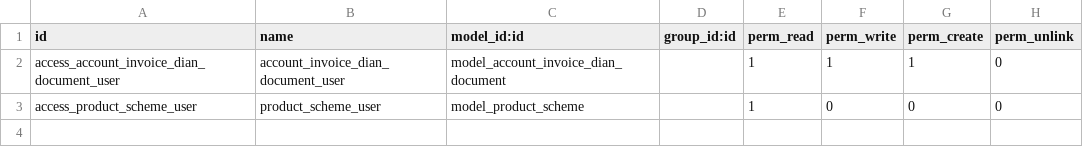
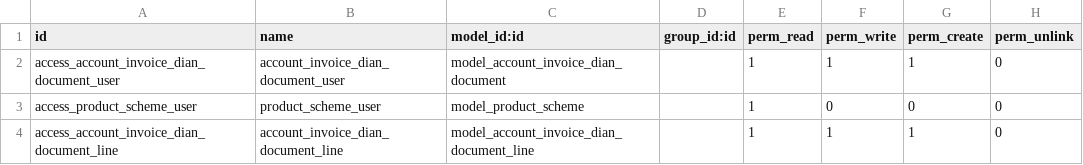
Before and after one commit to lizethq/Lafedistribuidora, a CSV file: l10n_co_e_invoicing/security/ir.model.access.csv, drawn as a sheet; the diff names each change by its address in the sheet, - before the commit and + after, or states it on an @@ line.

```diff
--- a/l10n_co_e_invoicing/security/ir.model.access.csv
+++ b/l10n_co_e_invoicing/security/ir.model.access.csv
+row 4: access_account_invoice_dian_document_line | account_invoice_dian_document_line | model_account_invoice_dian_document_line |  | 1 | 1 | 1 | 0
```
Also changed, not shown: 31 other files.
